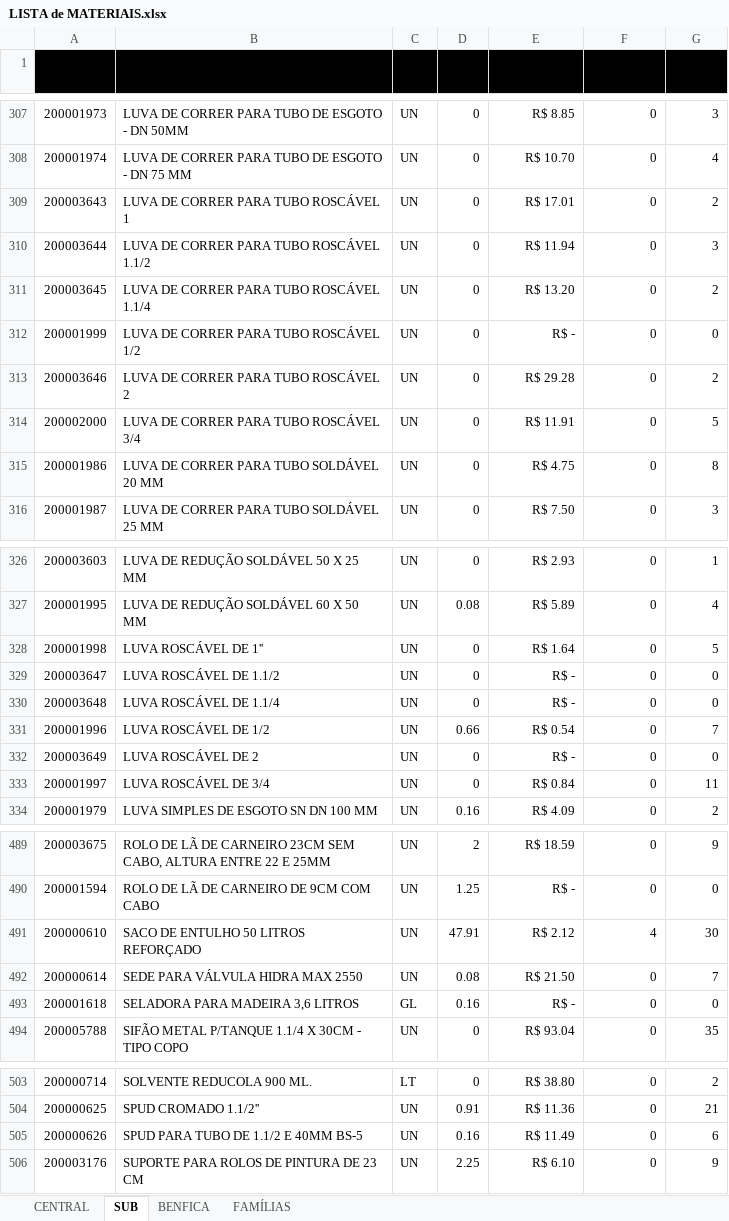
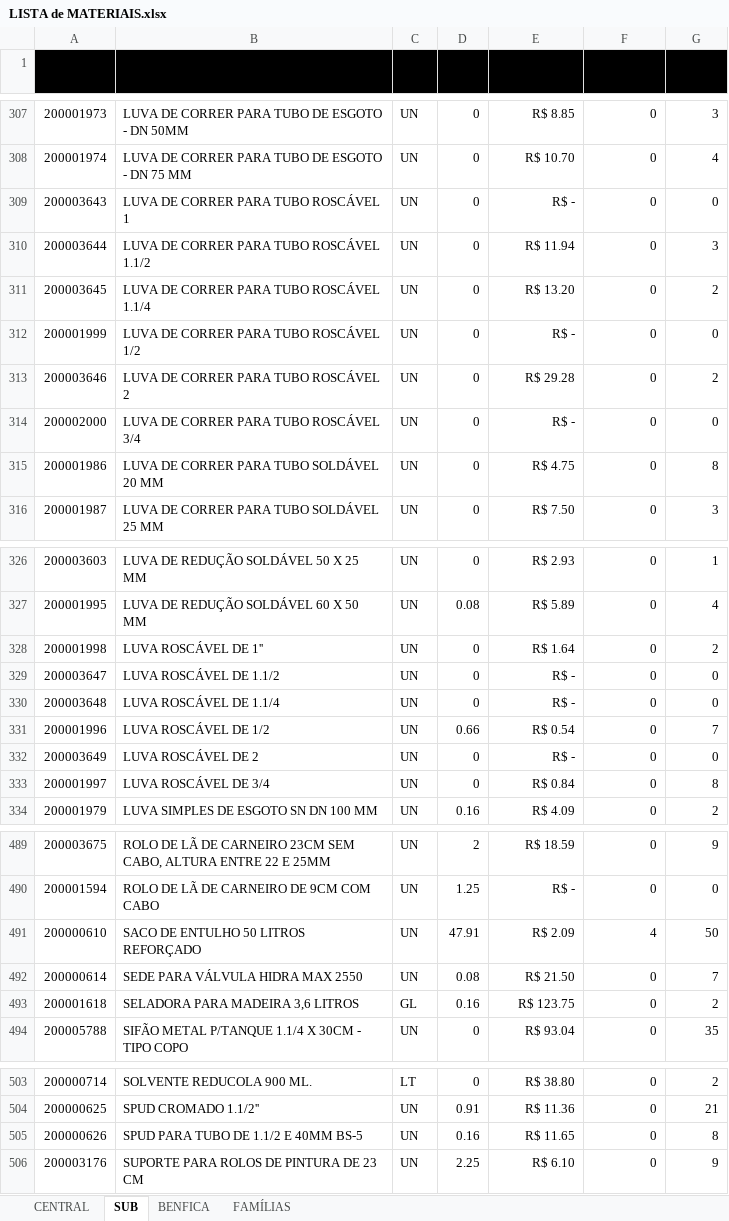
Before and after one commit to M-4vlis/almoxarifado-app, an Excel workbook: data/LISTA de MATERIAIS.xlsx, sheet SUB, drawn as a sheet; only a part is shown, gaps mark what is left out; values as stored, in another font and other column widths than the file's, no borders; table styles not drawn; 1 other sheet too large or unreadable and not compared; the diff covers the shown part only; the diff names each change by its address in the sheet, - before the commit and + after, or states it on an @@ line.

Commit message:
atualização da planilha de materiais

```diff
--- a/data/LISTA de MATERIAIS.xlsx (sheet SUB)
+++ b/data/LISTA de MATERIAIS.xlsx (sheet SUB)
-E309 (Valor Unitário): R$ 17.01
+E309 (Valor Unitário): R$ -
-G309 (Estoque): 2
+G309 (Estoque): 0
-E314 (Valor Unitário): R$ 11.91
+E314 (Valor Unitário): R$ -
-G314 (Estoque): 5
+G314 (Estoque): 0
-G328 (Estoque): 5
+G328 (Estoque): 2
-G333 (Estoque): 11
+G333 (Estoque): 8
-E491 (Valor Unitário): R$ 2.12
+E491 (Valor Unitário): R$ 2.09
-G491 (Estoque): 30
+G491 (Estoque): 50
-E493 (Valor Unitário): R$ -
+E493 (Valor Unitário): R$ 123.75
-G493 (Estoque): 0
+G493 (Estoque): 2
-E505 (Valor Unitário): R$ 11.49
+E505 (Valor Unitário): R$ 11.65
-G505 (Estoque): 6
+G505 (Estoque): 8
```
Also changed, not shown: 9 edited cells elsewhere in this sheet, sheet CENTRAL.
